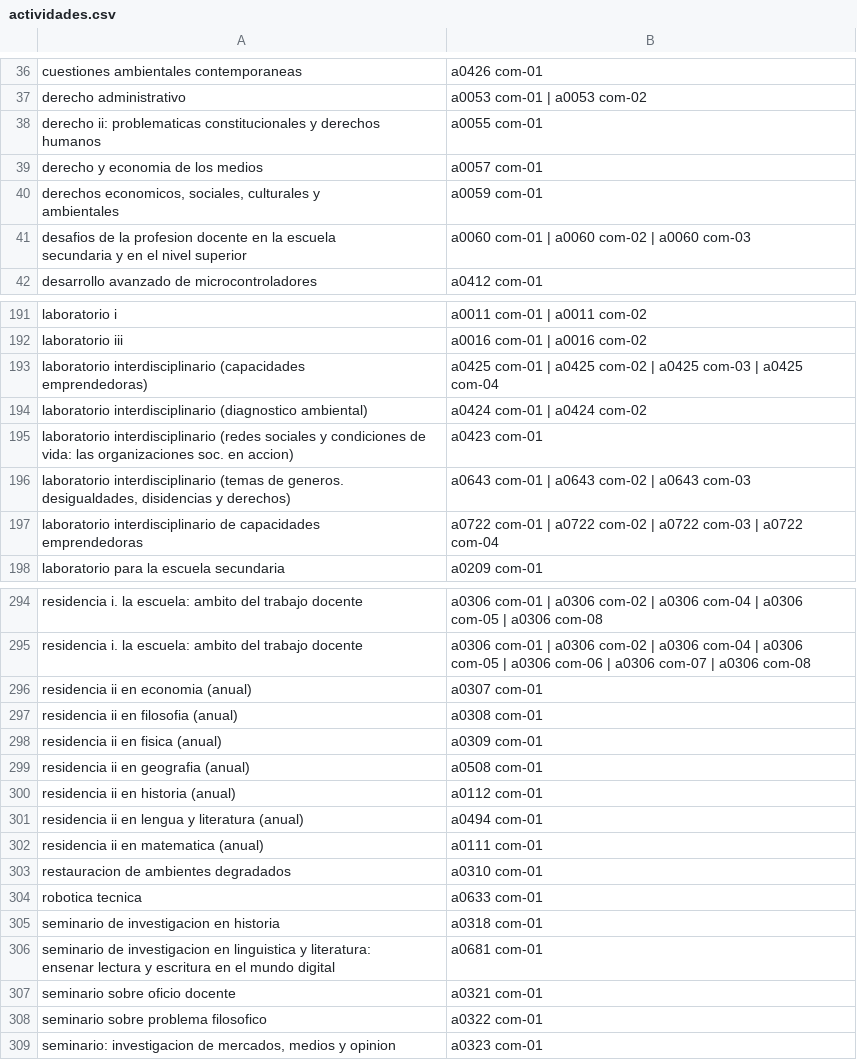
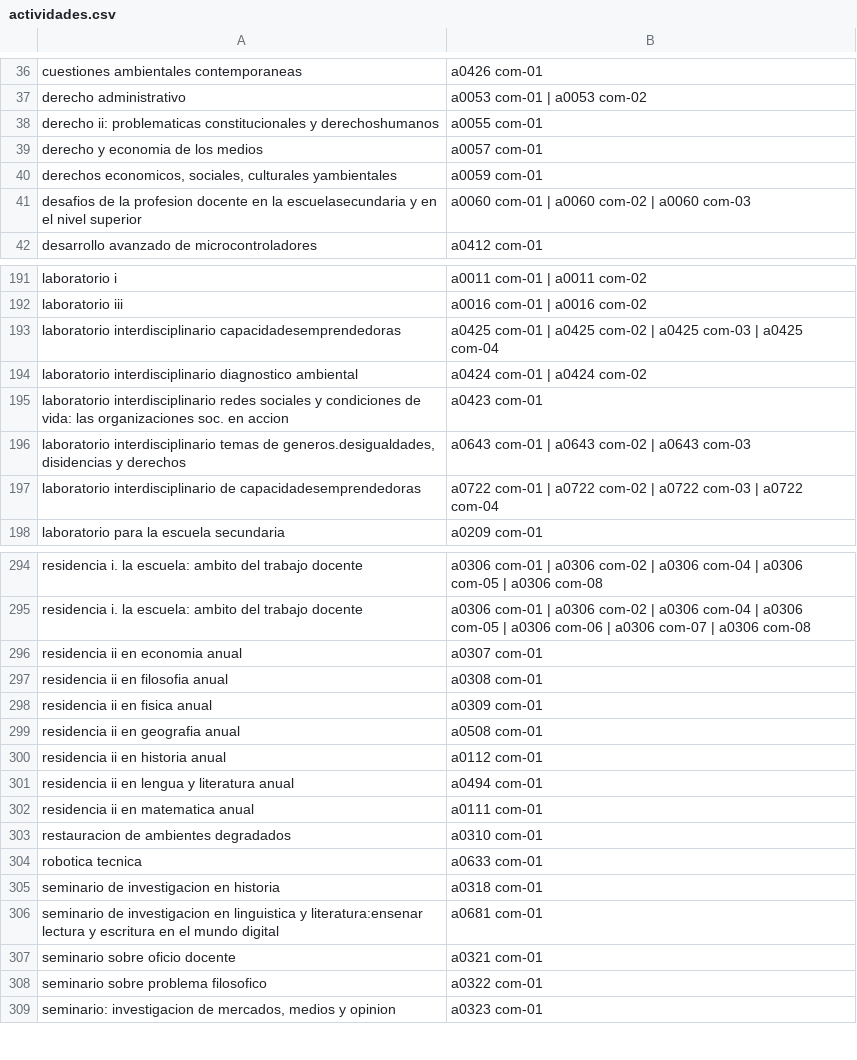
Before and after one commit to blicsi/chatBot_UNGS, a CSV file: AI/dbs/actividades.csv, drawn as a sheet; only a part is shown, gaps mark what is left out; the diff covers the shown part only.

```diff
--- a/AI/dbs/actividades.csv
+++ b/AI/dbs/actividades.csv
@@ -38,9 +37,6 @@ cuestiones ambientales contemporaneas ,a0426 com-01
 derecho administrativo ,a0053 com-01 | a0053 com-02
-"derecho ii: problematicas constitucionales y derechos
-humanos ",a0055 com-01
+derecho ii: problematicas constitucionales y derechoshumanos ,a0055 com-01
 derecho y economia de los medios ,a0057 com-01
-"derechos economicos, sociales, culturales y
-ambientales ",a0059 com-01
-"desafios de la profesion docente en la escuela
-secundaria y en el nivel superior ",a0060 com-01 | a0060 com-02 | a0060 com-03
+"derechos economicos, sociales, culturales yambientales ",a0059 com-01
+desafios de la profesion docente en la escuelasecundaria y en el nivel superior ,a0060 com-01 | a0060 com-02 | a0060 com-03
 desarrollo avanzado de microcontroladores ,a0412 com-01
@@ -215,12 +202,7 @@ laboratorio i ,a0011 com-01 | a0011 com-02
 laboratorio iii ,a0016 com-01 | a0016 com-02
-"laboratorio interdisciplinario (capacidades
-emprendedoras) ",a0425 com-01 | a0425 com-02 | a0425 com-03 | a0425 com-04
-"laboratorio interdisciplinario (diagnostico ambiental)
-",a0424 com-01 | a0424 com-02
-"laboratorio interdisciplinario (redes sociales y condiciones de vida: las organizaciones soc. en accion)
-",a0423 com-01
-"laboratorio interdisciplinario (temas de generos.
-desigualdades, disidencias y derechos) ",a0643 com-01 | a0643 com-02 | a0643 com-03
-"laboratorio interdisciplinario de capacidades
-emprendedoras ",a0722 com-01 | a0722 com-02 | a0722 com-03 | a0722 com-04
+laboratorio interdisciplinario capacidadesemprendedoras ,a0425 com-01 | a0425 com-02 | a0425 com-03 | a0425 com-04
+laboratorio interdisciplinario diagnostico ambiental,a0424 com-01 | a0424 com-02
+laboratorio interdisciplinario redes sociales y condiciones de vida: las organizaciones soc. en accion,a0423 com-01
+"laboratorio interdisciplinario temas de generos.desigualdades, disidencias y derechos ",a0643 com-01 | a0643 com-02 | a0643 com-03
+laboratorio interdisciplinario de capacidadesemprendedoras ,a0722 com-01 | a0722 com-02 | a0722 com-03 | a0722 com-04
 laboratorio para la escuela secundaria ,a0209 com-01
@@ -332,8 +307,8 @@ residencia i. la escuela: ambito del trabajo docente ,a0306 com-01 | a0306 com-0
-residencia ii en economia (anual) ,a0307 com-01
-residencia ii en filosofia (anual) ,a0308 com-01
-residencia ii en fisica (anual) ,a0309 com-01
-residencia ii en geografia (anual) ,a0508 com-01
-residencia ii en historia (anual) ,a0112 com-01
-residencia ii en lengua y literatura (anual) ,a0494 com-01
-residencia ii en matematica (anual) ,a0111 com-01
+residencia ii en economia anual ,a0307 com-01
+residencia ii en filosofia anual ,a0308 com-01
+residencia ii en fisica anual ,a0309 com-01
+residencia ii en geografia anual ,a0508 com-01
+residencia ii en historia anual ,a0112 com-01
+residencia ii en lengua y literatura anual ,a0494 com-01
+residencia ii en matematica anual ,a0111 com-01
 restauracion de ambientes degradados ,a0310 com-01
@@ -341,4 +316,3 @@ robotica tecnica ,a0633 com-01
 seminario de investigacion en historia ,a0318 com-01
-"seminario de investigacion en linguistica y literatura:
-ensenar lectura y escritura en el mundo digital ",a0681 com-01
+seminario de investigacion en linguistica y literatura:ensenar lectura y escritura en el mundo digital ,a0681 com-01
 seminario sobre oficio docente ,a0321 com-01
```
Also changed, not shown: 38 edited cells elsewhere in this file, AI/dbs/comision.csv, AI/dbs/databaseFinal.csv, 3 other files.
